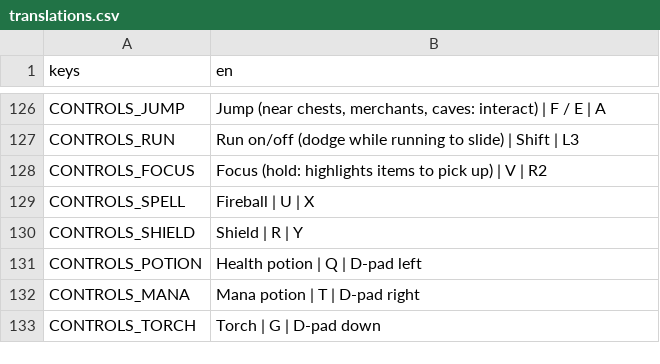
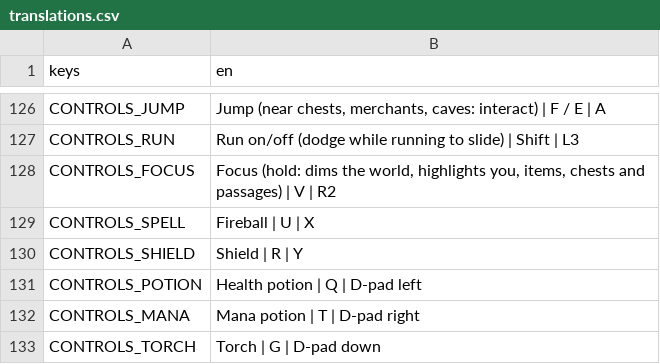
Before and after one commit to fdamore1984/gobelino-game, a CSV file: data/translations.csv, drawn as a sheet; only a part is shown, gaps mark what is left out.

```diff
--- a/data/translations.csv
+++ b/data/translations.csv
@@ -127,3 +127,3 @@ CONTROLS_JUMP,"Jump (near chests, merchants, caves: interact) | F / E | A"
 CONTROLS_RUN,Run on/off (dodge while running to slide) | Shift | L3
-CONTROLS_FOCUS,Focus (hold: highlights items to pick up) | V | R2
+CONTROLS_FOCUS,"Focus (hold: dims the world, highlights you, items, chests and passages) | V | R2"
 CONTROLS_SPELL,Fireball | U | X
```
Also changed, not shown: 13 other files.
